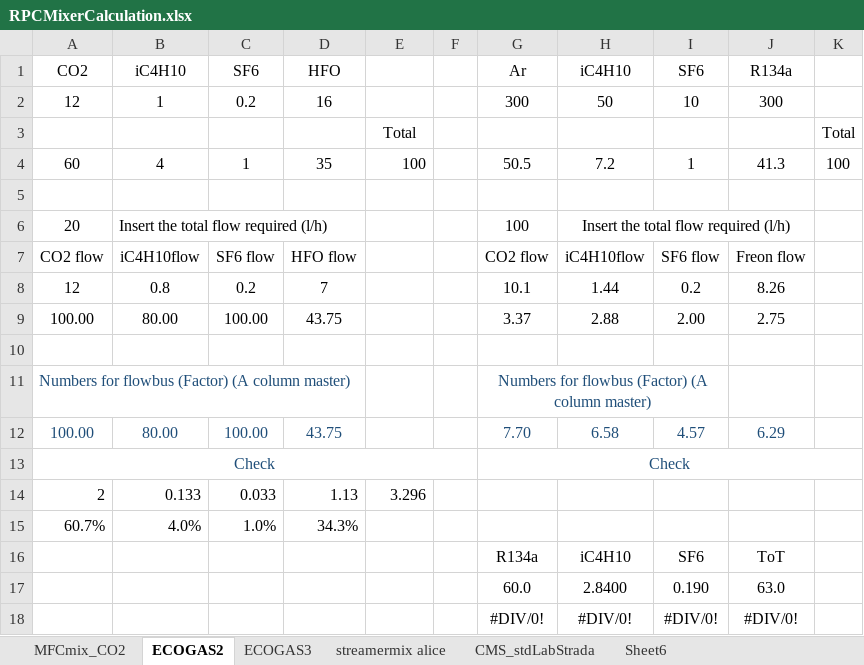
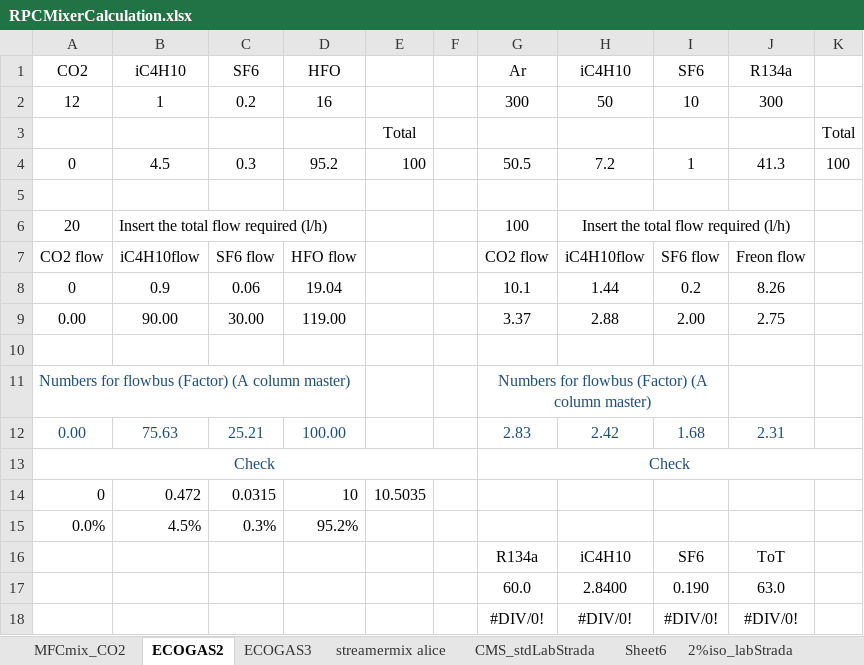
Before and after one commit to lucaquaglia15/labStrada, an Excel workbook: RPCMixerCalculation.xlsx, sheet ECOGAS2, drawn as a sheet; values as stored, in another font and other column widths than the file's, no borders; removed rows and columns are numbered as before the commit, all else as after; the diff names each change by its address in the sheet, - before the commit and + after, or states it on an @@ line.

```diff
--- a/RPCMixerCalculation.xlsx (sheet ECOGAS2)
+++ b/RPCMixerCalculation.xlsx (sheet ECOGAS2)
+sheet tab: 2%iso_labStrada
-A4: 60
+A4: 0
-B4: 4
+B4: 4.5
-C4: 1
+C4: 0.3
-D4: 35
+D4: 95.2
-A8: 12
+A8: 0
-B8: 0.8
+B8: 0.9
-C8: 0.2
+C8: 0.06
-D8: 7
+D8: 19.04
-A9: 100.00
+A9: 0.00
-B9: 80.00
+B9: 90.00
-C9: 100.00
+C9: 30.00
-D9: 43.75
+D9: 119.00
-row 12: 100.00 | 80.00 | 100.00 | 43.75 |  |  | 7.70 | 6.58 | 4.57 | 6.29
+row 12: 0.00 | 75.63 | 25.21 | 100.00 |  |  | 2.83 | 2.42 | 1.68 | 2.31
-row 14: 2 | 0.133 | 0.033 | 1.13 | 3.296
-row 15: 60.7% | 4.0% | 1.0% | 34.3%
+row 14: 0 | 0.472 | 0.0315 | 10 | 10.5035
+row 15: 0.0% | 4.5% | 0.3% | 95.2%
```
Also changed, not shown: other sheet tabs, 3 other files.
